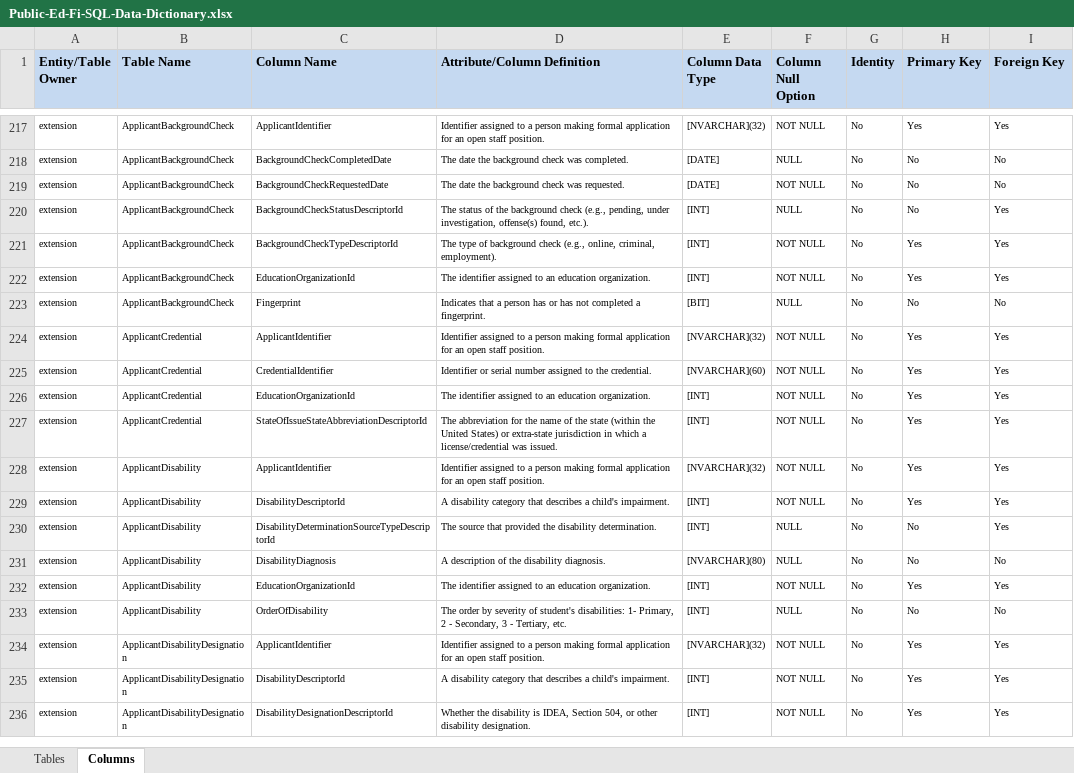
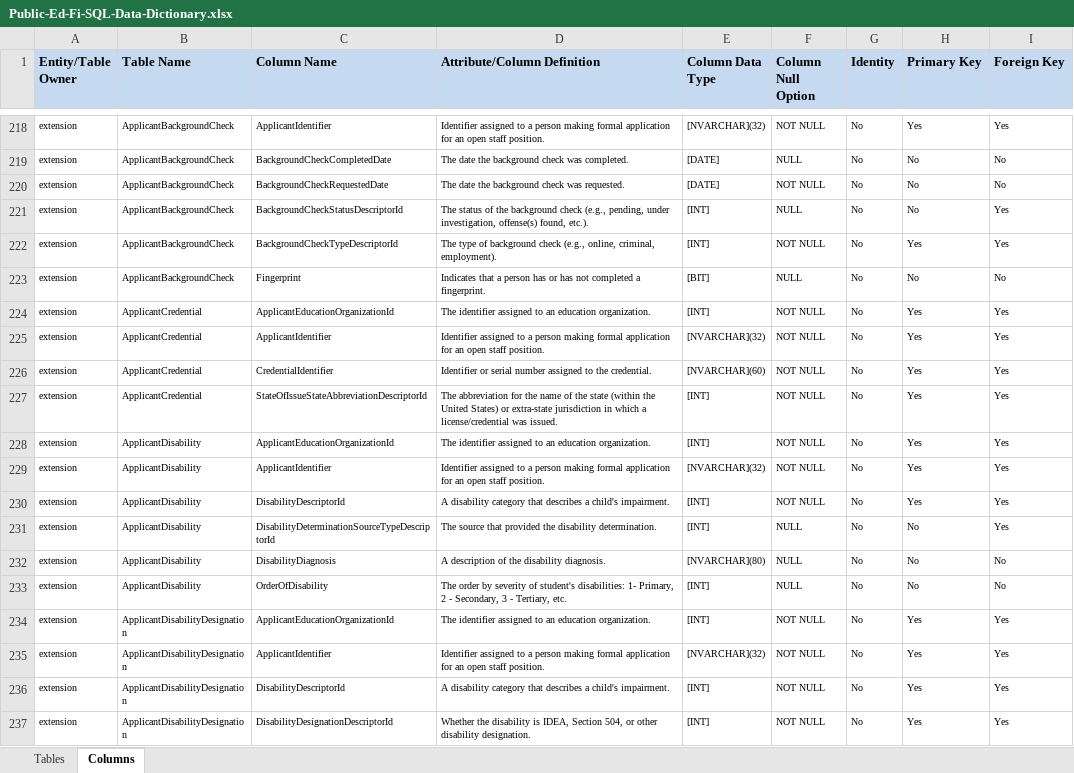
Before and after one commit to KleinISD-EdFi/MetaEd-TPDP-Files, an Excel workbook: MetaEdOutput/Documentation/DataDictionary/Public-Ed-Fi-SQL-Data-Dictionary.xlsx, sheet Columns, drawn as a sheet; only a part is shown, gaps mark what is left out; values as stored, in another font and other column widths than the file's, no borders; removed rows and columns are numbered as before the commit, all else as after; the diff covers the shown part only; the diff names each change by its address in the sheet, - before the commit and + after, or states it on an @@ line.

```diff
--- a/MetaEdOutput/Documentation/DataDictionary/Public-Ed-Fi-SQL-Data-Dictionary.xlsx (sheet Columns)
+++ b/MetaEdOutput/Documentation/DataDictionary/Public-Ed-Fi-SQL-Data-Dictionary.xlsx (sheet Columns)
-row 222: extension | ApplicantBackgroundCheck | EducationOrganizationId | The identifier assigned to an education organization. | [INT] | NOT NULL | No | Yes | Yes
+row 224: extension | ApplicantCredential | ApplicantEducationOrganizationId | The identifier assigned to an education organization. | [INT] | NOT NULL | No | Yes | Yes
-row 226: extension | ApplicantCredential | EducationOrganizationId | The identifier assigned to an education organization. | [INT] | NOT NULL | No | Yes | Yes
+row 228: extension | ApplicantDisability | ApplicantEducationOrganizationId | The identifier assigned to an education organization. | [INT] | NOT NULL | No | Yes | Yes
-row 232: extension | ApplicantDisability | EducationOrganizationId | The identifier assigned to an education organization. | [INT] | NOT NULL | No | Yes | Yes
+row 234: extension | ApplicantDisabilityDesignation | ApplicantEducationOrganizationId | The identifier assigned to an education organization. | [INT] | NOT NULL | No | Yes | Yes
```
Also changed, not shown: 24 added rows, 24 removed rows and 13 edited cells elsewhere in this sheet, MetaEdOutput/Documentation/Ed-Fi-Handbook/Ed-Fi-Handbook.xlsx, 9 other files.
